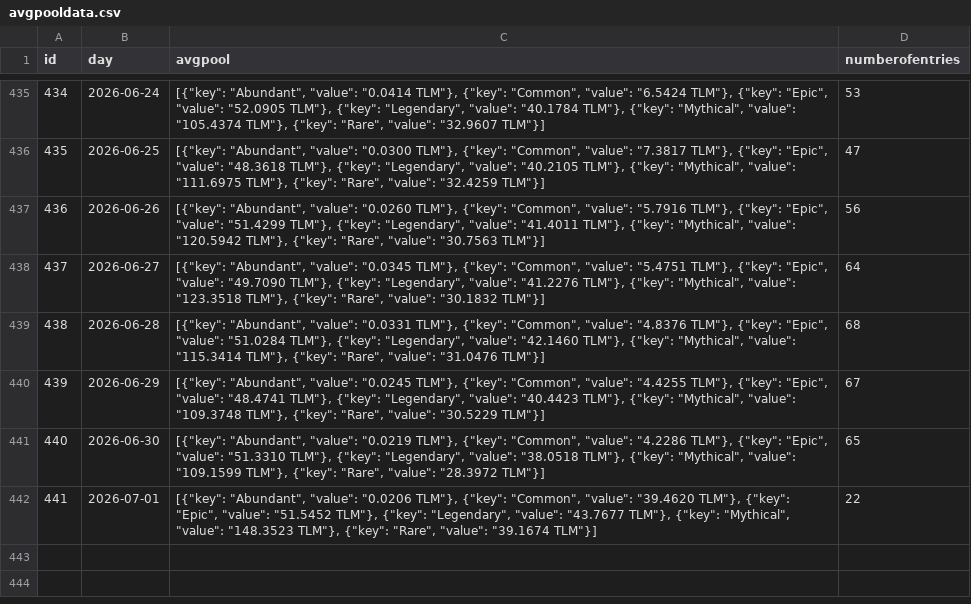
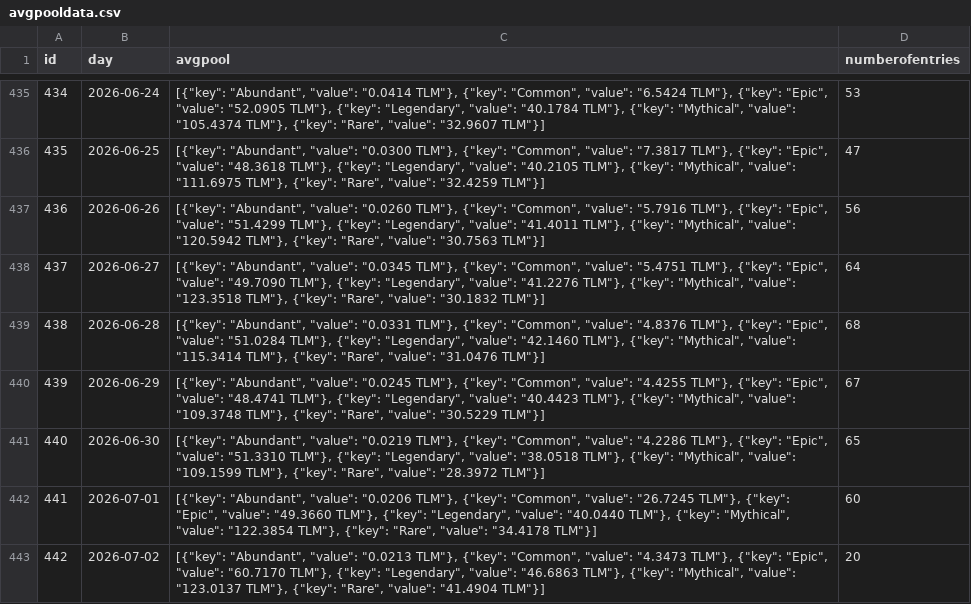
Before and after one commit to MarcelR31/TlmTools, a CSV file: avgpooldata.csv, drawn as a sheet; only a part is shown, gaps mark what is left out.

```diff
--- a/avgpooldata.csv
+++ b/avgpooldata.csv
@@ -441,2 +441,3 @@ id,day,avgpool,numberofentries
 440,2026-06-30,"[{""key"": ""Abundant"", ""value"": ""0.0219 TLM""}, {""key"": ""Common"", ""value"": ""4.2286 TLM""}, {""key"": ""Epic"", ""value"": ""51.3310 TLM""}, {""key"": ""Legendary"", ""value"": ""38.0518 TLM""}, {""key"": ""Mythical"", ""value"": ""109.1599 TLM""}, {""key"": ""Rare"", ""value"": ""28.3972 TLM""}]",65
-441,2026-07-01,"[{""key"": ""Abundant"", ""value"": ""0.0206 TLM""}, {""key"": ""Common"", ""value"": ""39.4620 TLM""}, {""key"": ""Epic"", ""value"": ""51.5452 TLM""}, {""key"": ""Legendary"", ""value"": ""43.7677 TLM""}, {""key"": ""Mythical"", ""value"": ""148.3523 TLM""}, {""key"": ""Rare"", ""value"": ""39.1674 TLM""}]",22
+441,2026-07-01,"[{""key"": ""Abundant"", ""value"": ""0.0206 TLM""}, {""key"": ""Common"", ""value"": ""26.7245 TLM""}, {""key"": ""Epic"", ""value"": ""49.3660 TLM""}, {""key"": ""Legendary"", ""value"": ""40.0440 TLM""}, {""key"": ""Mythical"", ""value"": ""122.3854 TLM""}, {""key"": ""Rare"", ""value"": ""34.4178 TLM""}]",60
+442,2026-07-02,"[{""key"": ""Abundant"", ""value"": ""0.0213 TLM""}, {""key"": ""Common"", ""value"": ""4.3473 TLM""}, {""key"": ""Epic"", ""value"": ""60.7170 TLM""}, {""key"": ""Legendary"", ""value"": ""46.6863 TLM""}, {""key"": ""Mythical"", ""value"": ""123.0137 TLM""}, {""key"": ""Rare"", ""value"": ""41.4904 TLM""}]",20
```
Also changed, not shown: 22 other files.
